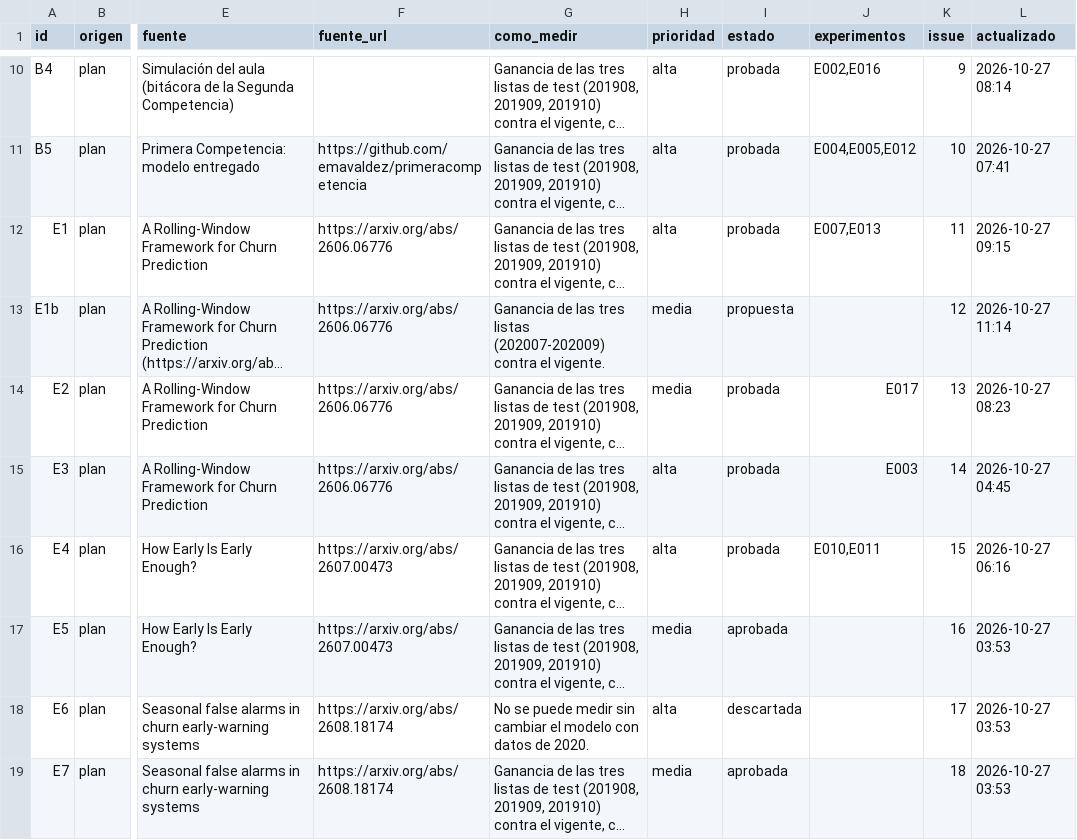
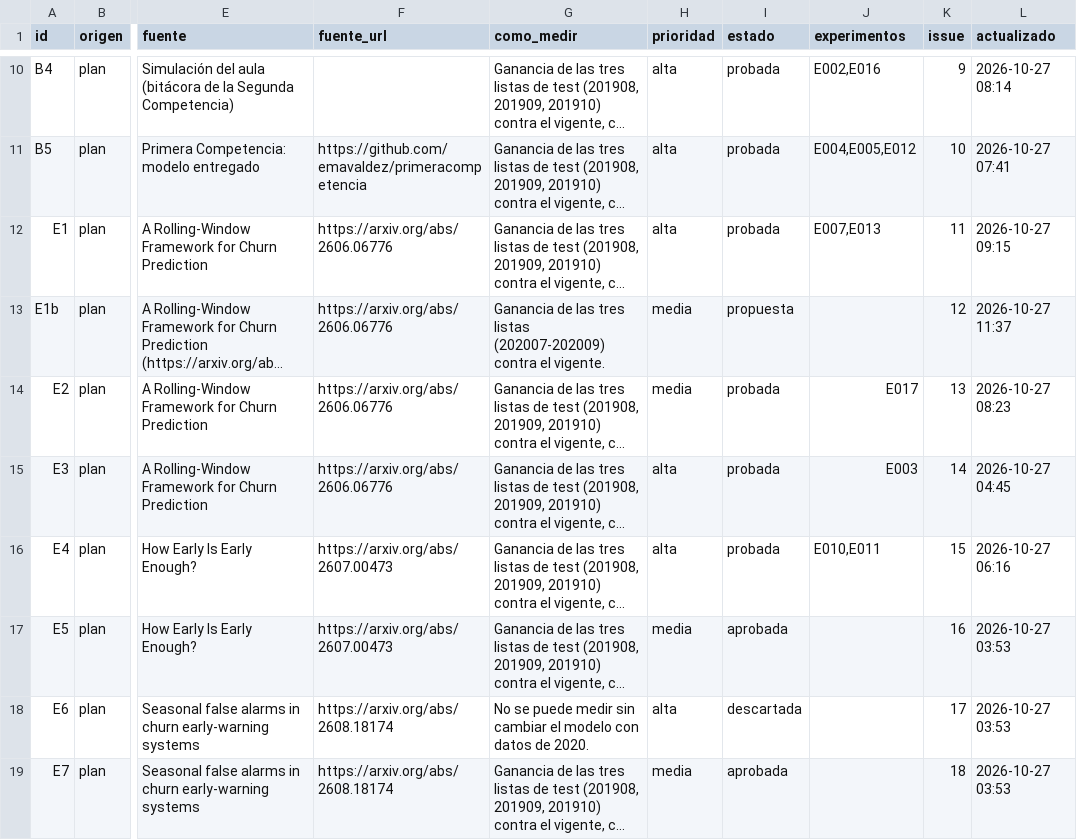
Before and after one commit to emavaldez/expautoresearch, a TSV file: ideas.tsv, drawn as a sheet; only a part is shown, gaps mark what is left out; long unchanged cells end in …; the diff names each change by its address in the sheet, - before the commit and + after, or states it on an @@ line.

```diff
--- a/ideas.tsv
+++ b/ideas.tsv
-L13 (actualizado): 2026-10-27 11:14
+L13 (actualizado): 2026-10-27 11:37
```
Also changed, not shown: 2 other files.
